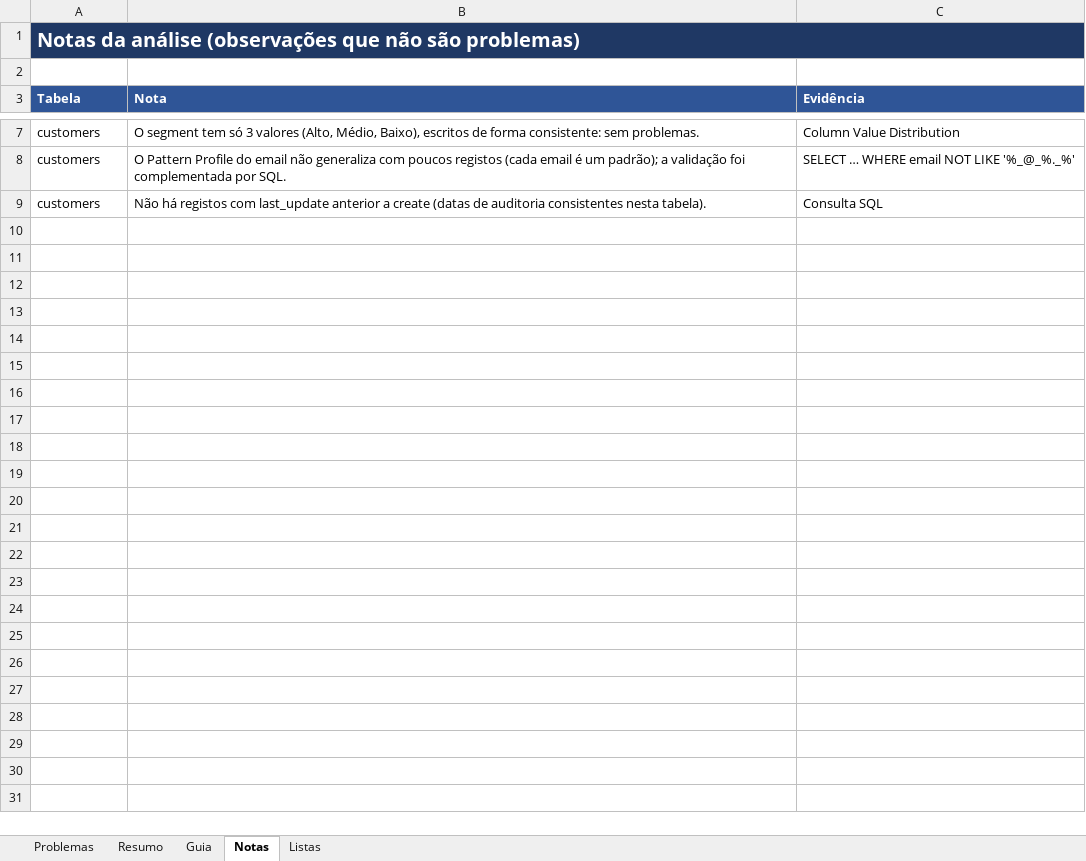
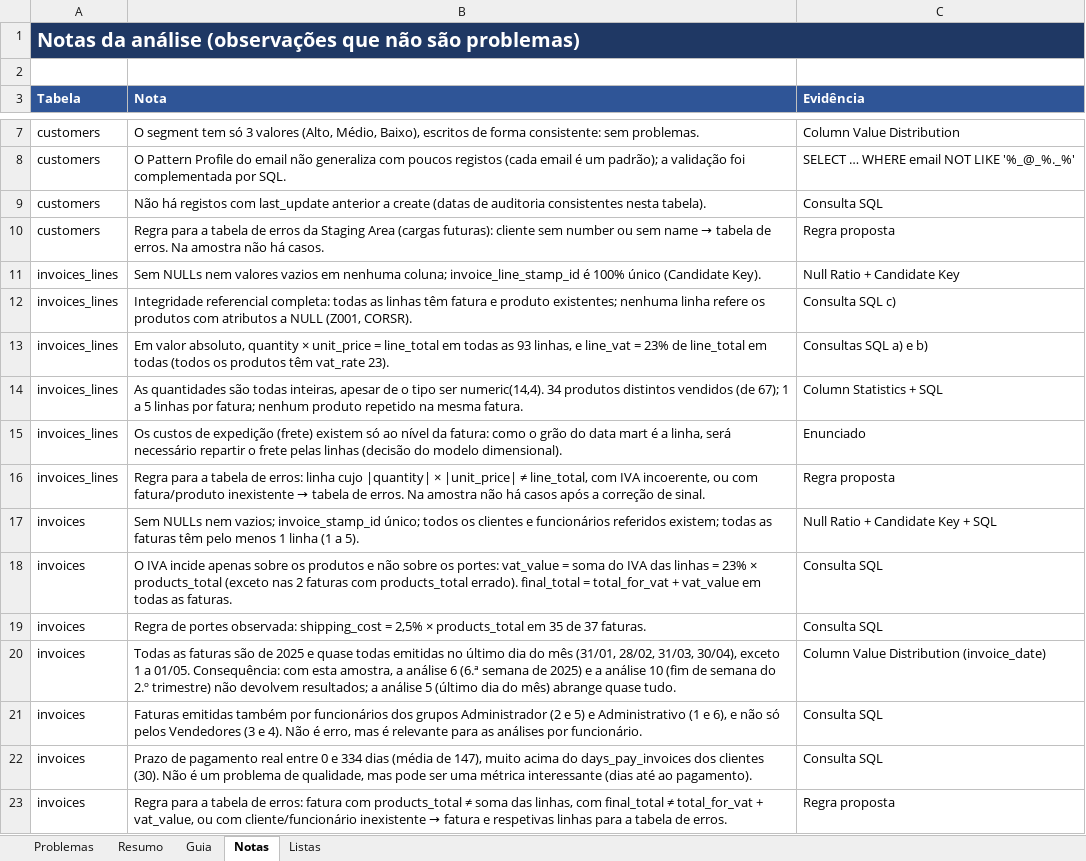
Before and after one commit to JorgeUbaldoR/ARMDD_26-27_1231274_1260541, an Excel workbook: docs/profiling/problemas_qualidade.xlsx, sheet Notas, drawn as a sheet; only a part is shown, gaps mark what is left out; values as stored, in another font and other column widths than the file's, no borders; the diff names each change by its address in the sheet, - before the commit and + after, or states it on an @@ line.

Commit message:
Data profiling: tabelas invoices_lines e invoices

```diff
--- a/docs/profiling/problemas_qualidade.xlsx (sheet Notas)
+++ b/docs/profiling/problemas_qualidade.xlsx (sheet Notas)
+row 10: customers | Regra para a tabela de erros da Staging Area (cargas futuras): cliente sem number ou sem name → tabela de erros. Na amostra não há casos. | Regra proposta
+row 11: invoices_lines | Sem NULLs nem valores vazios em nenhuma coluna; invoice_line_stamp_id é 100% único (Candidate Key). | Null Ratio + Candidate Key
+row 12: invoices_lines | Integridade referencial completa: todas as linhas têm fatura e produto existentes; nenhuma linha refere os produtos com atributos a NULL (Z001, CORSR). | Consulta SQL c)
+row 13: invoices_lines | Em valor absoluto, quantity × unit_price = line_total em todas as 93 linhas, e line_vat = 23% de line_total em todas (todos os produtos têm vat_rate 23). | Consultas SQL a) e b)
+row 14: invoices_lines | As quantidades são todas inteiras, apesar de o tipo ser numeric(14,4). 34 produtos distintos vendidos (de 67); 1 a 5 linhas por fatura; nenhum produto repetido na mesma fatura. | Column Statistics + SQL
+row 15: invoices_lines | Os custos de expedição (frete) existem só ao nível da fatura: como o grão do data mart é a linha, será necessário repartir o frete pelas linhas (decisão do modelo dimensional). | Enunciado
+row 16: invoices_lines | Regra para a tabela de erros: linha cujo |quantity| × |unit_price| ≠ line_total, com IVA incoerente, ou com fatura/produto inexistente → tabela de erros. Na amostra não há casos após a correção de sinal. | Regra proposta
+row 17: invoices | Sem NULLs nem vazios; invoice_stamp_id único; todos os clientes e funcionários referidos existem; todas as faturas têm pelo menos 1 linha (1 a 5). | Null Ratio + Candidate Key + SQL
+row 18: invoices | O IVA incide apenas sobre os produtos e não sobre os portes: vat_value = soma do IVA das linhas = 23% × products_total (exceto nas 2 faturas com products_total errado). final_total = total_for_vat + vat_value em todas as faturas. | Consulta SQL
+row 19: invoices | Regra de portes observada: shipping_cost = 2,5% × products_total em 35 de 37 faturas. | Consulta SQL
+row 20: invoices | Todas as faturas são de 2025 e quase todas emitidas no último dia do mês (31/01, 28/02, 31/03, 30/04), exceto 1 a 01/05. Consequência: com esta amostra, a análise 6 (6.ª semana de 2025) e a análise 10 (fim de semana do 2.º trimestre) não devolvem resultados; a análise 5 (último dia do mês) abrange quase tudo. | Column Value Distribution (invoice_date)
+row 21: invoices | Faturas emitidas também por funcionários dos grupos Administrador (2 e 5) e Administrativo (1 e 6), e não só pelos Vendedores (3 e 4). Não é erro, mas é relevante para as análises por funcionário. | Consulta SQL
+row 22: invoices | Prazo de pagamento real entre 0 e 334 dias (média de 147), muito acima do days_pay_invoices dos clientes (30). Não é um problema de qualidade, mas pode ser uma métrica interessante (dias até ao pagamento). | Consulta SQL
+row 23: invoices | Regra para a tabela de erros: fatura com products_total ≠ soma das linhas, com final_total ≠ total_for_vat + vat_value, ou com cliente/funcionário inexistente → fatura e respetivas linhas para a tabela de erros. | Regra proposta
```
Also changed, not shown: sheet Problemas, sheet Resumo, charts or pictures, 3 other files.
